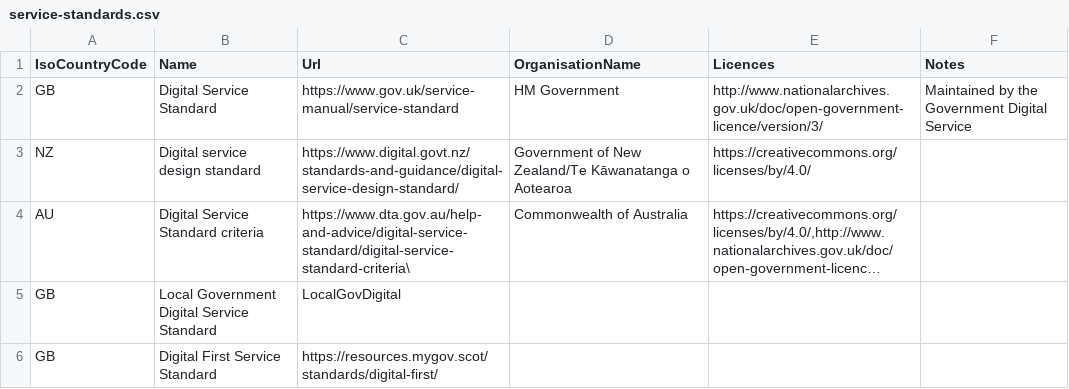
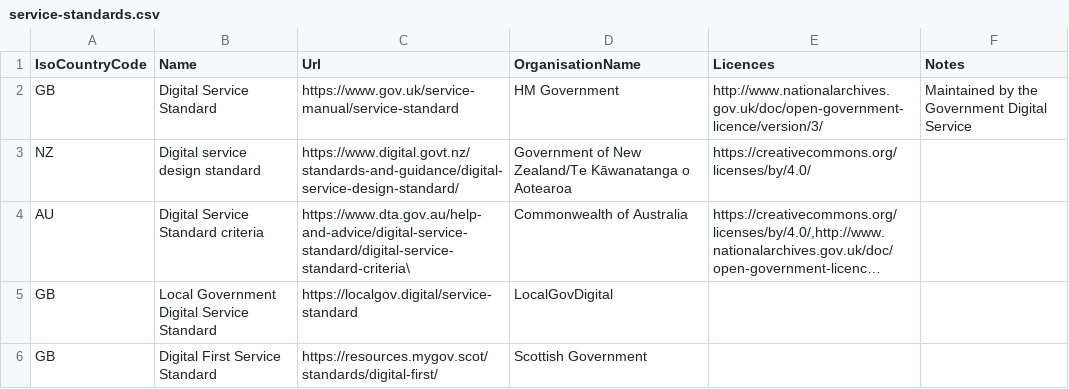
Before and after one commit to platformland/government-service-standards, a CSV file: data/service-standards.csv, drawn as a sheet; long unchanged cells end in …; the diff names each change by its address in the sheet, - before the commit and + after, or states it on an @@ line.

Commit message:
Update service-standards.csv

```diff
--- a/data/service-standards.csv
+++ b/data/service-standards.csv
-C5 (Url): LocalGovDigital
+C5 (Url): https://localgov.digital/service-standard
-D5 (OrganisationName): (empty)
+D5 (OrganisationName): LocalGovDigital
-D6 (OrganisationName): (empty)
+D6 (OrganisationName): Scottish Government
```
